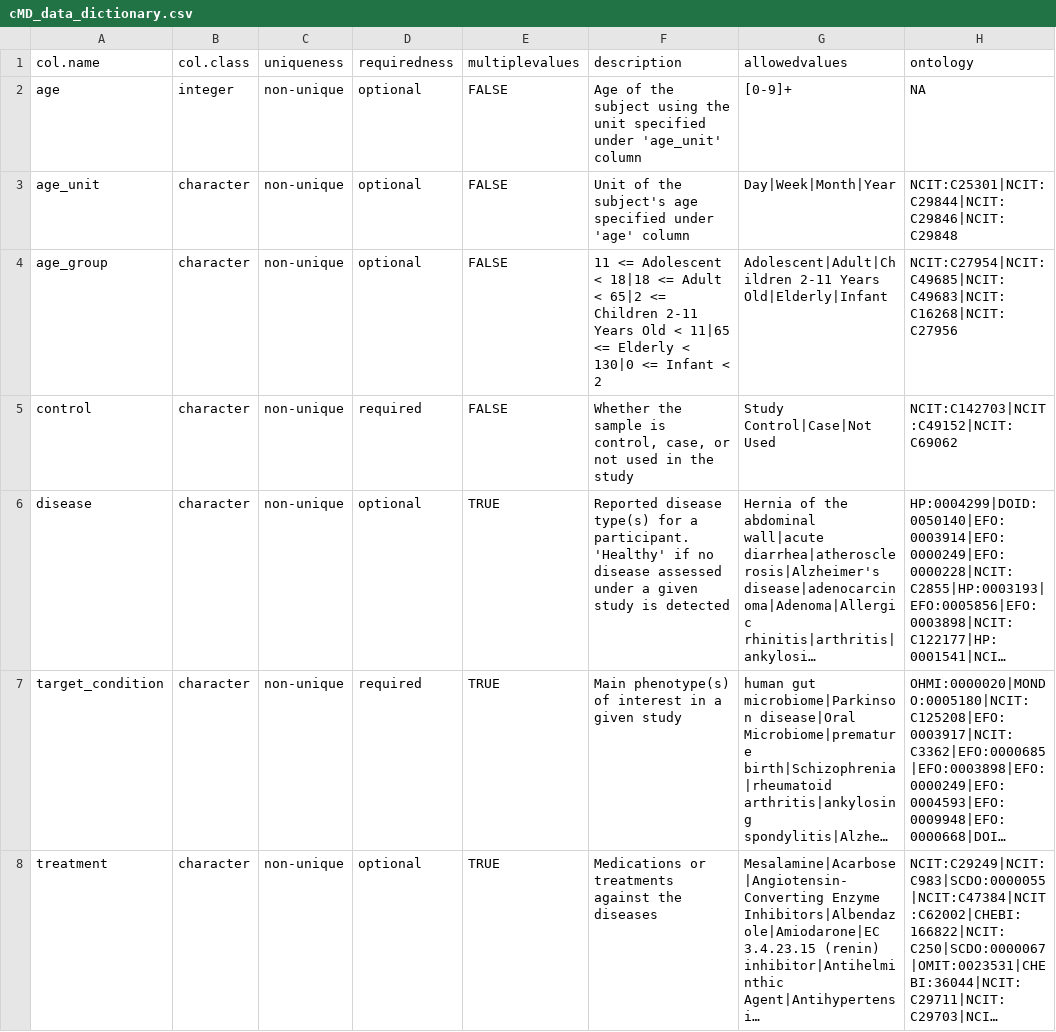
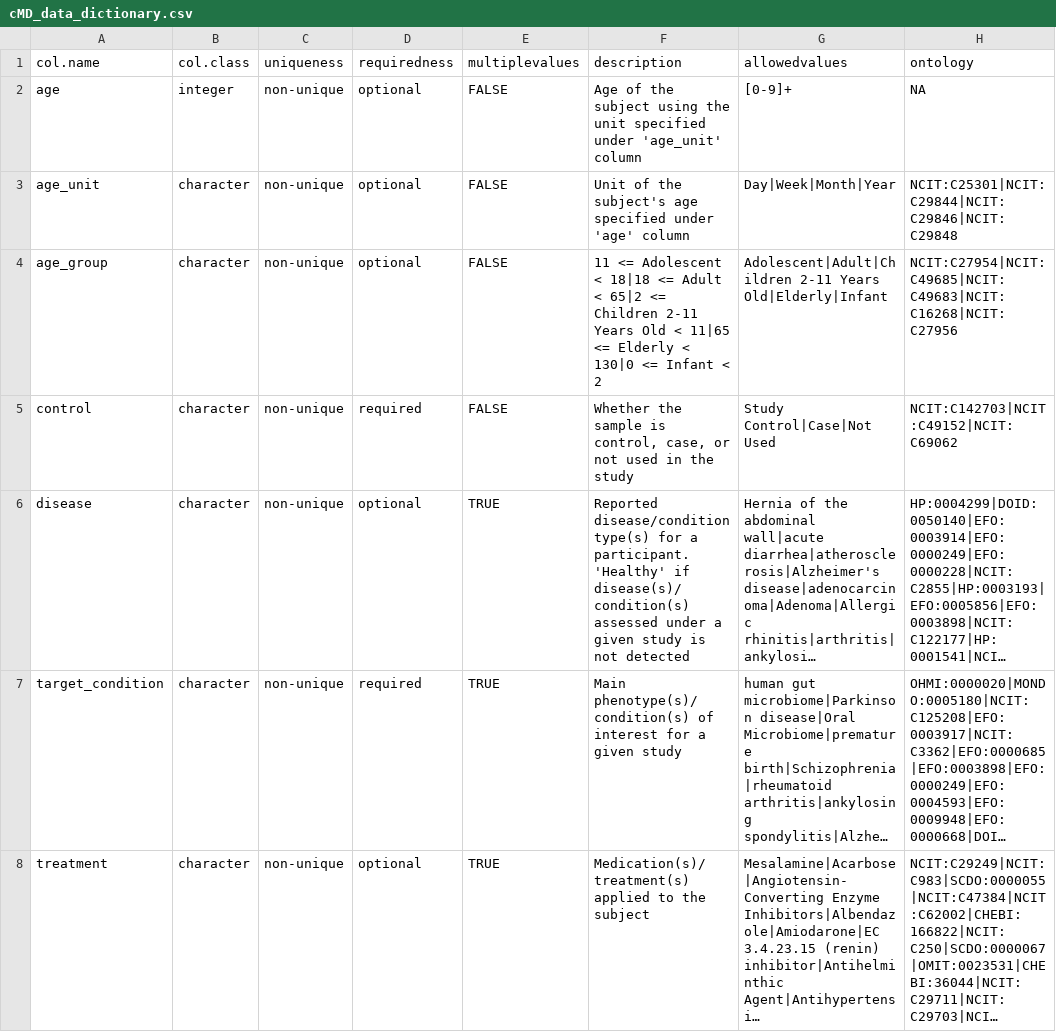
Before and after one commit to waldronlab/OmicsMLRepoData, a CSV file: inst/extdata/cMD_data_dictionary.csv, drawn as a sheet; only a part is shown; long unchanged cells end in …; the diff covers the shown part only; the diff names each change by its address in the sheet, - before the commit and + after, or states it on an @@ line.

```diff
--- a/inst/extdata/cMD_data_dictionary.csv
+++ b/inst/extdata/cMD_data_dictionary.csv
-F6 (description): Reported disease type(s) for a participant. 'Healthy' if no disease assessed under a given study is detected
+F6 (description): Reported disease/condition type(s) for a participant. 'Healthy' if disease(s)/condition(s) assessed under a given study is not detected
-F7 (description): Main phenotype(s) of interest in a given…
+F7 (description): Main phenotype(s)/condition(s) of interest for a given…
-F8 (description): Medications or treatments against the diseases
+F8 (description): Medication(s)/treatment(s) applied to the subject
```
Also changed, not shown: 3 added rows elsewhere in this file, 1 other file.
